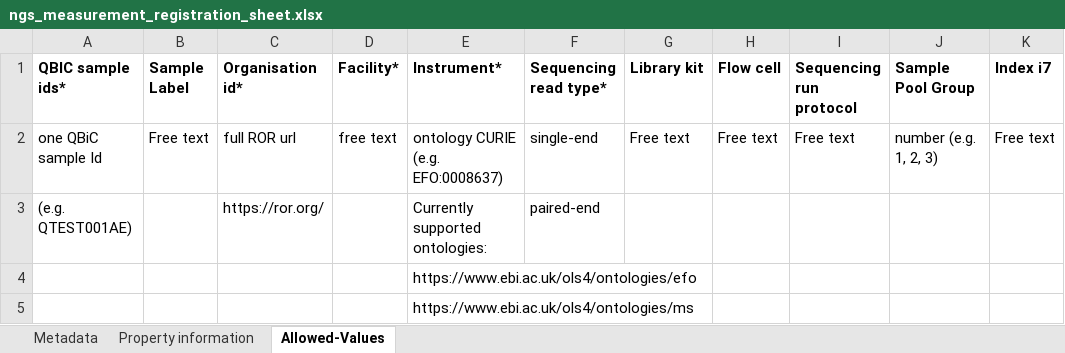
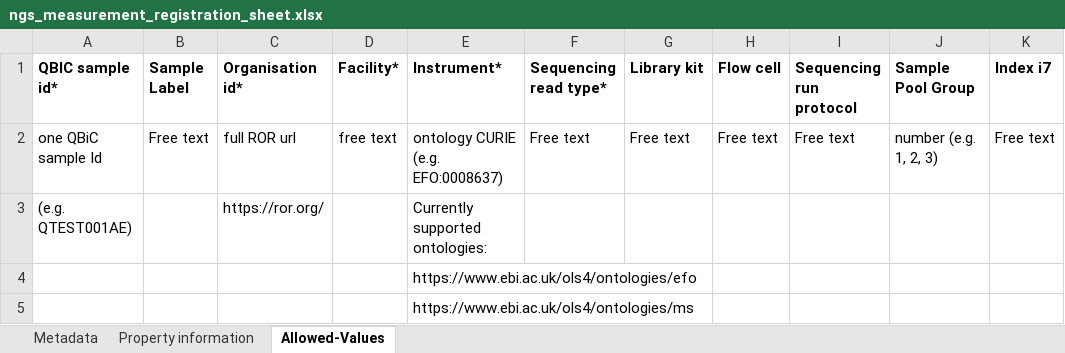
Before and after one commit to qbicsoftware/data-manager-app, an Excel workbook: user-interface/src/main/resources/templates/ngs_measurement_registration_sheet.xlsx, sheet Allowed-Values, drawn as a sheet; only a part is shown; values as stored, in another font and other column widths than the file's, no borders; the diff names each change by its address in the sheet, - before the commit and + after, or states it on an @@ line.

```diff
--- a/user-interface/src/main/resources/templates/ngs_measurement_registration_sheet.xlsx (sheet Allowed-Values)
+++ b/user-interface/src/main/resources/templates/ngs_measurement_registration_sheet.xlsx (sheet Allowed-Values)
-A1: QBIC sample ids*
+A1: QBIC sample id*
-F2 (Sequencing read type*): single-end
+F2 (Sequencing read type*): Free text
-F3 (Sequencing read type*): paired-end
+F3 (Sequencing read type*): (empty)
```
Also changed, not shown: sheet Property information, sheet Metadata, user-interface/src/main/resources/templates/proteomics_measurement_registration_sheet.xlsx, 1 other file.
